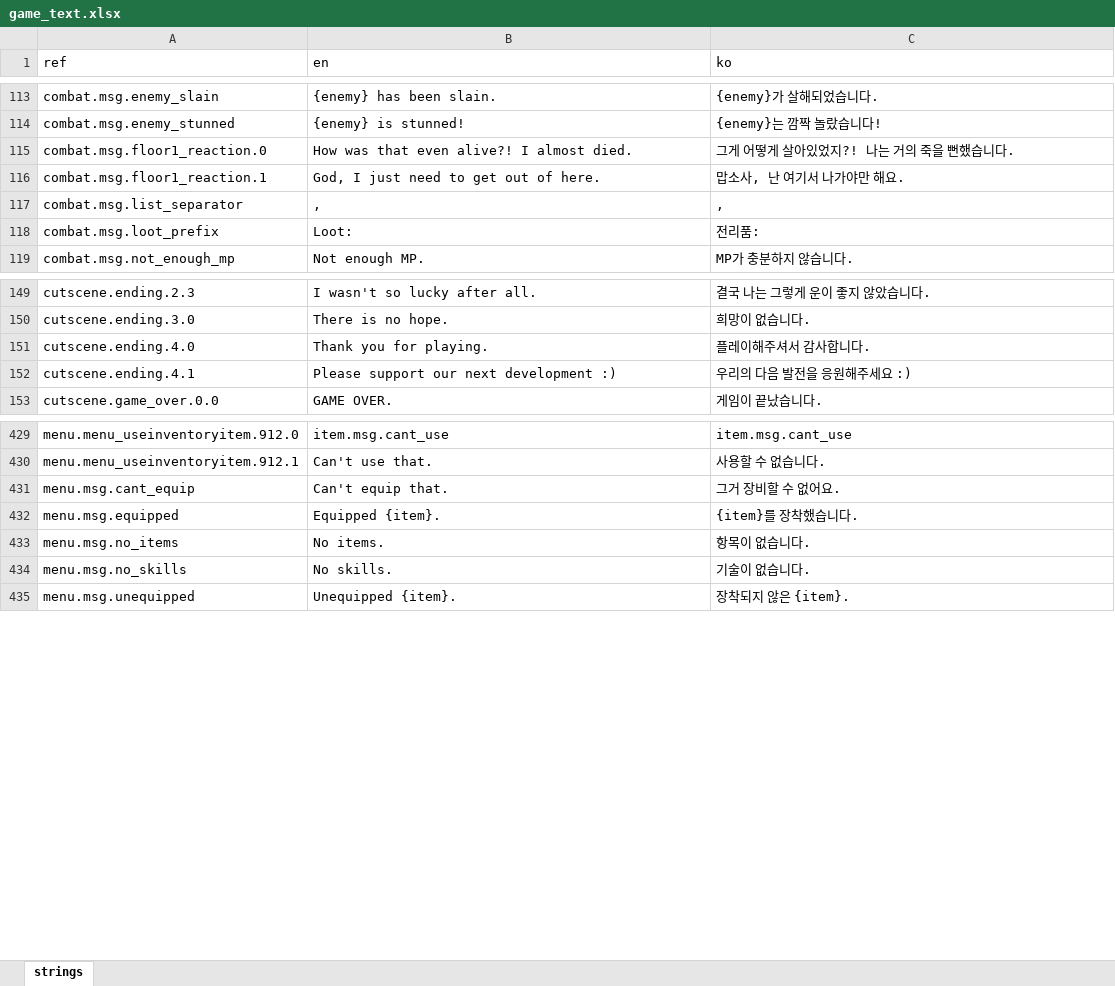
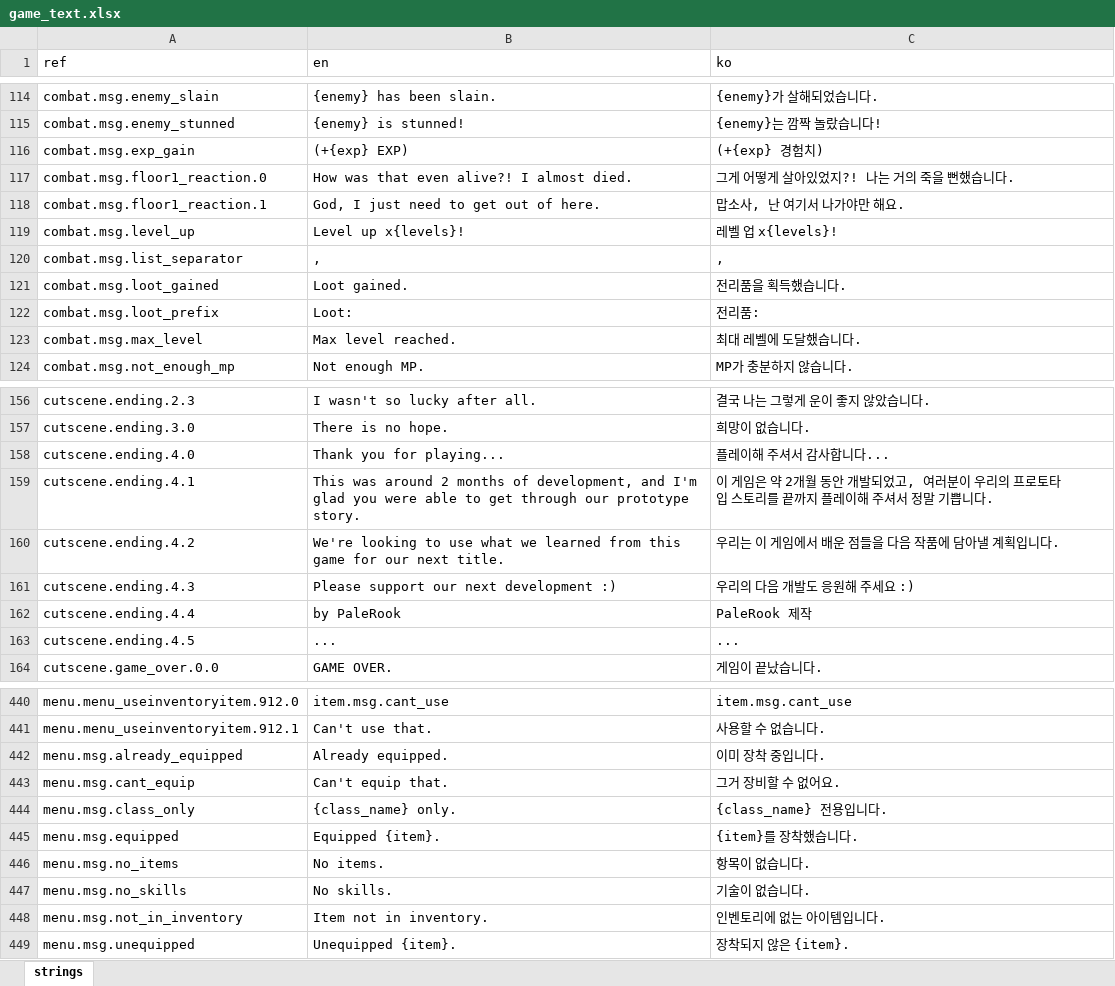
Before and after one commit to miguisanson/DD-Project-GameMaker, an Excel workbook: datafiles/localization/game_text.xlsx, sheet strings, drawn as a sheet; only a part is shown, gaps mark what is left out; values as stored, in another font and other column widths than the file's, no borders; addresses are those after the commit; the diff covers the shown part only; the diff names each change by its address in the sheet, - before the commit and + after, or states it on an @@ line.

```diff
--- a/datafiles/localization/game_text.xlsx (sheet strings)
+++ b/datafiles/localization/game_text.xlsx (sheet strings)
+row 116: combat.msg.exp_gain | (+{exp} EXP) | (+{exp} 경험치)
+row 119: combat.msg.level_up | Level up x{levels}! | 레벨 업 x{levels}!
+row 121: combat.msg.loot_gained | Loot gained. | 전리품을 획득했습니다.
+row 123: combat.msg.max_level | Max level reached. | 최대 레벨에 도달했습니다.
-B158 (en): Thank you for playing.
+B158 (en): Thank you for playing...
-C158 (ko): 플레이해주셔서 감사합니다.
+C158 (ko): 플레이해 주셔서 감사합니다...
-B159 (en): Please support our next development :)
+B159 (en): This was around 2 months of development, and I'm glad you were able to get through our prototype story.
-C159 (ko): 우리의 다음 발전을 응원해주세요 :)
+C159 (ko): 이 게임은 약 2개월 동안 개발되었고, 여러분이 우리의 프로토타입 스토리를 끝까지 플레이해 주셔서 정말 기쁩니다.
+row 160: cutscene.ending.4.2 | We're looking to use what we learned from this game for our next title. | 우리는 이 게임에서 배운 점들을 다음 작품에 담아낼 계획입니다.
+row 161: cutscene.ending.4.3 | Please support our next development :) | 우리의 다음 개발도 응원해 주세요 :)
+row 162: cutscene.ending.4.4 | by PaleRook | PaleRook 제작
+row 163: cutscene.ending.4.5 | ... | ...
+row 442: menu.msg.already_equipped | Already equipped. | 이미 장착 중입니다.
+row 444: menu.msg.class_only | {class_name} only. | {class_name} 전용입니다.
+row 448: menu.msg.not_in_inventory | Item not in inventory. | 인벤토리에 없는 아이템입니다.
```
Also changed, not shown: 3 added rows elsewhere in this sheet, 2 other files.
